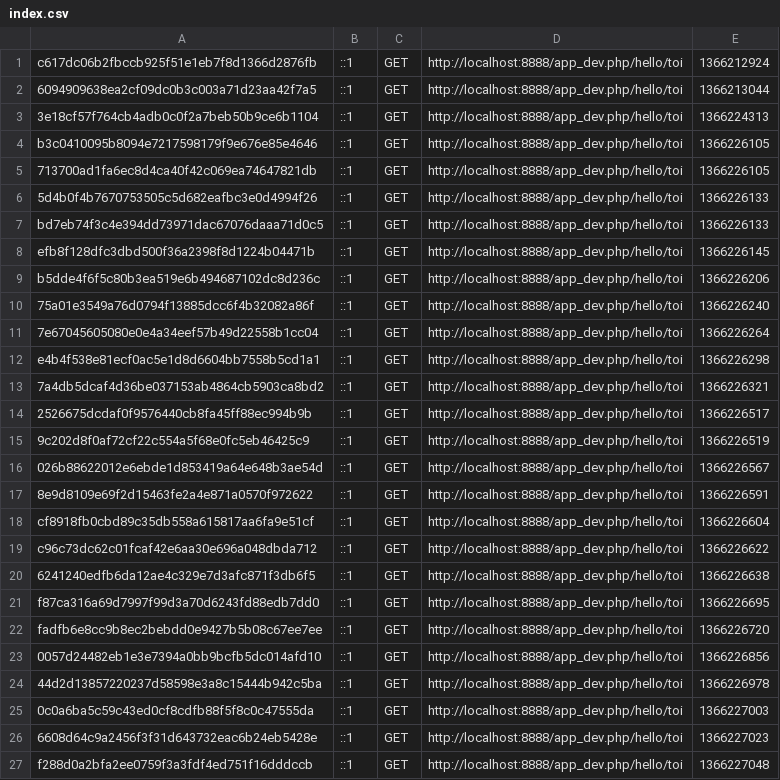
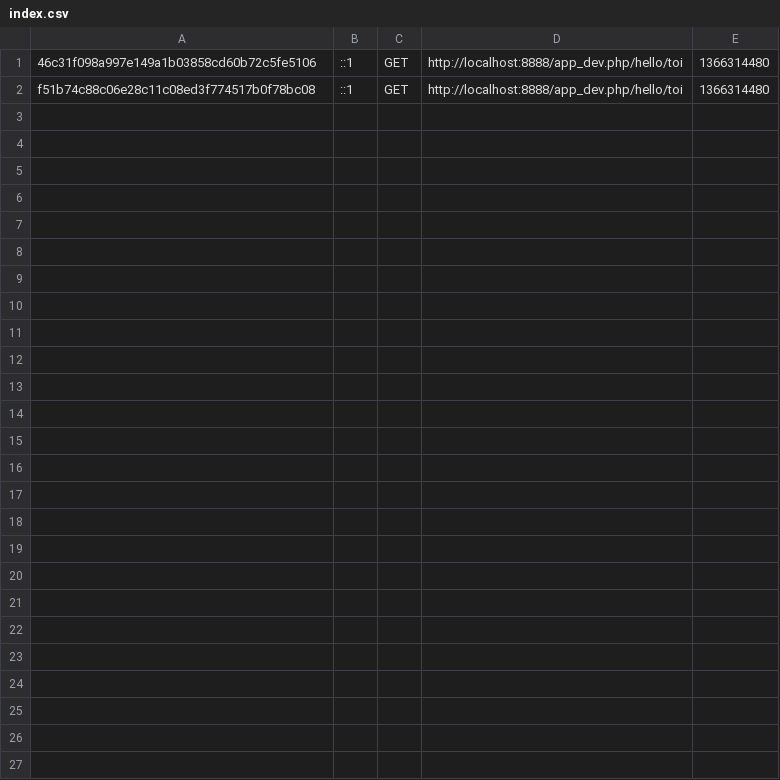
Before and after one commit to Kentricks/SonicSpeedsmyName, a CSV file: app/cache/dev/profiler/index.csv, drawn as a sheet.

```diff
--- a/app/cache/dev/profiler/index.csv
+++ b/app/cache/dev/profiler/index.csv
@@ -1,27 +1,2 @@
-c617dc06b2fbccb925f51e1eb7f8d1366d2876fb,::1,GET,http://localhost:8888/app_dev.php/hello/toi,1366212924,
-6094909638ea2cf09dc0b3c003a71d23aa42f7a5,::1,GET,http://localhost:8888/app_dev.php/hello/toi,1366213044,
-3e18cf57f764cb4adb0c0f2a7beb50b9ce6b1104,::1,GET,http://localhost:8888/app_dev.php/hello/toi,1366224313,
-b3c0410095b8094e7217598179f9e676e85e4646,::1,GET,http://localhost:8888/app_dev.php/hello/toi,1366226105,
-713700ad1fa6ec8d4ca40f42c069ea74647821db,::1,GET,http://localhost:8888/app_dev.php/hello/toi,1366226105,
-5d4b0f4b7670753505c5d682eafbc3e0d4994f26,::1,GET,http://localhost:8888/app_dev.php/hello/toi,1366226133,
-bd7eb74f3c4e394dd73971dac67076daaa71d0c5,::1,GET,http://localhost:8888/app_dev.php/hello/toi,1366226133,
-efb8f128dfc3dbd500f36a2398f8d1224b04471b,::1,GET,http://localhost:8888/app_dev.php/hello/toi,1366226145,
-b5dde4f6f5c80b3ea519e6b494687102dc8d236c,::1,GET,http://localhost:8888/app_dev.php/hello/toi,1366226206,
-75a01e3549a76d0794f13885dcc6f4b32082a86f,::1,GET,http://localhost:8888/app_dev.php/hello/toi,1366226240,
-7e67045605080e0e4a34eef57b49d22558b1cc04,::1,GET,http://localhost:8888/app_dev.php/hello/toi,1366226264,
-e4b4f538e81ecf0ac5e1d8d6604bb7558b5cd1a1,::1,GET,http://localhost:8888/app_dev.php/hello/toi,1366226298,
-7a4db5dcaf4d36be037153ab4864cb5903ca8bd2,::1,GET,http://localhost:8888/app_dev.php/hello/toi,1366226321,
-2526675dcdaf0f9576440cb8fa45ff88ec994b9b,::1,GET,http://localhost:8888/app_dev.php/hello/toi,1366226517,
-9c202d8f0af72cf22c554a5f68e0fc5eb46425c9,::1,GET,http://localhost:8888/app_dev.php/hello/toi,1366226519,
-026b88622012e6ebde1d853419a64e648b3ae54d,::1,GET,http://localhost:8888/app_dev.php/hello/toi,1366226567,
-8e9d8109e69f2d15463fe2a4e871a0570f972622,::1,GET,http://localhost:8888/app_dev.php/hello/toi,1366226591,
-cf8918fb0cbd89c35db558a615817aa6fa9e51cf,::1,GET,http://localhost:8888/app_dev.php/hello/toi,1366226604,
-c96c73dc62c01fcaf42e6aa30e696a048dbda712,::1,GET,http://localhost:8888/app_dev.php/hello/toi,1366226622,
-6241240edfb6da12ae4c329e7d3afc871f3db6f5,::1,GET,http://localhost:8888/app_dev.php/hello/toi,1366226638,
-f87ca316a69d7997f99d3a70d6243fd88edb7dd0,::1,GET,http://localhost:8888/app_dev.php/hello/toi,1366226695,
-fadfb6e8cc9b8ec2bebdd0e9427b5b08c67ee7ee,::1,GET,http://localhost:8888/app_dev.php/hello/toi,1366226720,
-0057d24482eb1e3e7394a0bb9bcfb5dc014afd10,::1,GET,http://localhost:8888/app_dev.php/hello/toi,1366226856,
-44d2d13857220237d58598e3a8c15444b942c5ba,::1,GET,http://localhost:8888/app_dev.php/hello/toi,1366226978,
-0c0a6ba5c59c43ed0cf8cdfb88f5f8c0c47555da,::1,GET,http://localhost:8888/app_dev.php/hello/toi,1366227003,
-6608d64c9a2456f3f31d643732eac6b24eb5428e,::1,GET,http://localhost:8888/app_dev.php/hello/toi,1366227023,
-f288d0a2bfa2ee0759f3a3fdf4ed751f16dddccb,::1,GET,http://localhost:8888/app_dev.php/hello/toi,1366227048,
+46c31f098a997e149a1b03858cd60b72c5fe5106,::1,GET,http://localhost:8888/app_dev.php/hello/toi,1366314480,
+f51b74c88c06e28c11c08ed3f774517b0f78bc08,::1,GET,http://localhost:8888/app_dev.php/hello/toi,1366314480,
```
Also changed, not shown: 58 other files.
